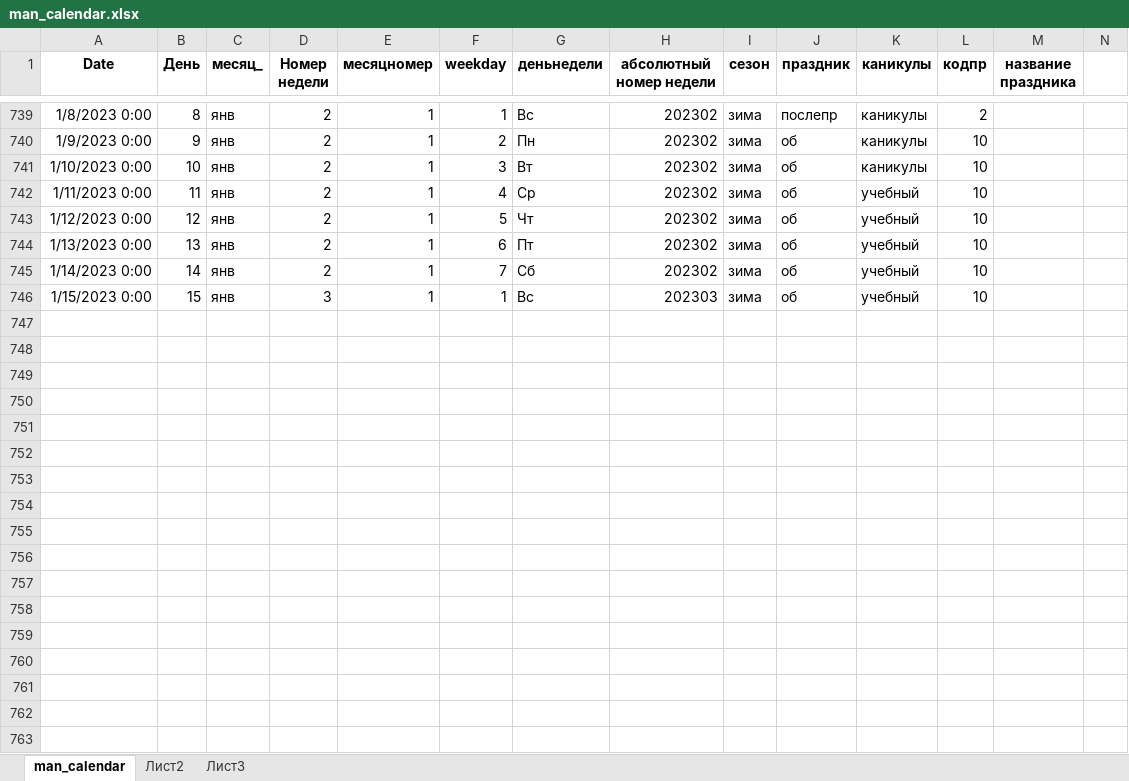
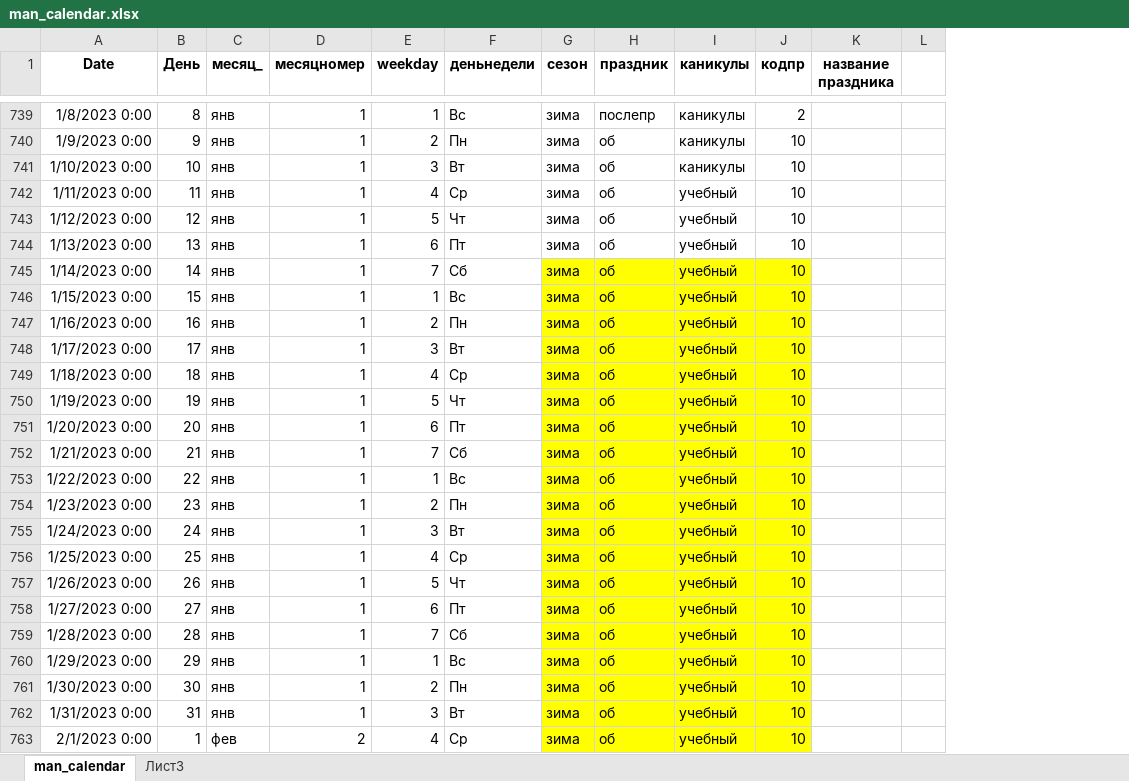
Before and after one commit to KeskilV/rb_daypp, an Excel workbook: data/catalogs/man_calendar.xlsx, sheet man_calendar, drawn as a sheet; only a part is shown, gaps mark what is left out; values as stored, in another font and other column widths than the file's, no borders; removed rows and columns are numbered as before the commit, all else as after; rows hold the shown columns only; the diff covers the shown part only; the diff names each change by its address in the sheet, - before the commit and + after, or states it on an @@ line.

```diff
--- a/data/catalogs/man_calendar.xlsx (sheet man_calendar)
+++ b/data/catalogs/man_calendar.xlsx (sheet man_calendar)
-sheet tab: Лист2
-column D (Номер недели), rows 739-746: 2 | 2 | 2 | 2 | 2 | 2 | 2 | 3
-column H (абсолютный номер недели), rows 739-746: 202302 | 202302 | 202302 | 202302 | 202302 | 202302 | 202302 | 202303
-G745:J746 fill: none
+G745:J746 fill: #FFFF00
+row 747: 1/16/2023 0:00 | 16 | янв | 1 | 2 | Пн | зима | об | учебный | 10
+row 748: 1/17/2023 0:00 | 17 | янв | 1 | 3 | Вт | зима | об | учебный | 10
+row 749: 1/18/2023 0:00 | 18 | янв | 1 | 4 | Ср | зима | об | учебный | 10
+row 750: 1/19/2023 0:00 | 19 | янв | 1 | 5 | Чт | зима | об | учебный | 10
+row 751: 1/20/2023 0:00 | 20 | янв | 1 | 6 | Пт | зима | об | учебный | 10
+row 752: 1/21/2023 0:00 | 21 | янв | 1 | 7 | Сб | зима | об | учебный | 10
+row 753: 1/22/2023 0:00 | 22 | янв | 1 | 1 | Вс | зима | об | учебный | 10
+row 754: 1/23/2023 0:00 | 23 | янв | 1 | 2 | Пн | зима | об | учебный | 10
+row 755: 1/24/2023 0:00 | 24 | янв | 1 | 3 | Вт | зима | об | учебный | 10
+row 756: 1/25/2023 0:00 | 25 | янв | 1 | 4 | Ср | зима | об | учебный | 10
+row 757: 1/26/2023 0:00 | 26 | янв | 1 | 5 | Чт | зима | об | учебный | 10
+row 758: 1/27/2023 0:00 | 27 | янв | 1 | 6 | Пт | зима | об | учебный | 10
+row 759: 1/28/2023 0:00 | 28 | янв | 1 | 7 | Сб | зима | об | учебный | 10
+row 760: 1/29/2023 0:00 | 29 | янв | 1 | 1 | Вс | зима | об | учебный | 10
+row 761: 1/30/2023 0:00 | 30 | янв | 1 | 2 | Пн | зима | об | учебный | 10
+row 762: 1/31/2023 0:00 | 31 | янв | 1 | 3 | Вт | зима | об | учебный | 10
+row 763: 2/1/2023 0:00 | 1 | фев | 2 | 4 | Ср | зима | об | учебный | 10
```
Also changed, not shown: 18 added rows elsewhere in this sheet, data/catalogs/weather_2021-2022.xlsx, data/res_TT.xlsx, 9 other files.
